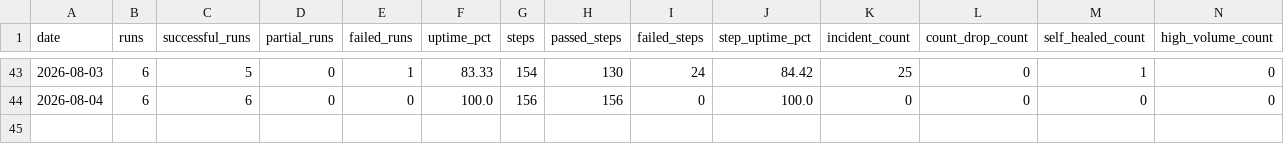
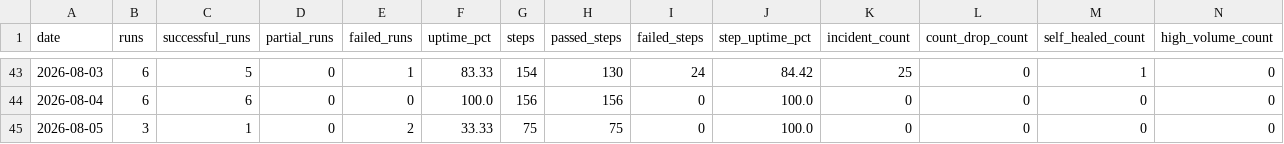
Before and after one commit to MikeWooCerna/Pac-Biz, a CSV file: pipeline_daily_uptime.csv, drawn as a sheet; only a part is shown, gaps mark what is left out; the diff names each change by its address in the sheet, - before the commit and + after, or states it on an @@ line.

Commit message:
Fix partial pipeline status handling

```diff
--- a/pipeline_daily_uptime.csv
+++ b/pipeline_daily_uptime.csv
+row 45: 2026-08-05 | 3 | 1 | 0 | 2 | 33.33 | 75 | 75 | 0 | 100.0 | 0 | 0 | 0 | 0
```
Also changed, not shown: 7 other files.
